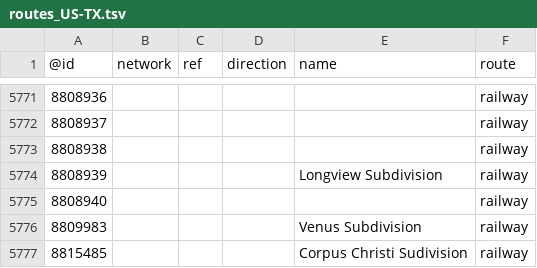
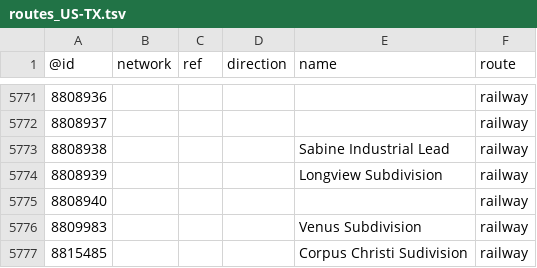
Before and after one commit to nickrsan/osm-us-route-relation-changes, a TSV file: tsv/routes_US-TX.tsv, drawn as a sheet; only a part is shown, gaps mark what is left out.

```diff
--- a/tsv/routes_US-TX.tsv
+++ b/tsv/routes_US-TX.tsv
@@ -5772,3 +5772,3 @@
 8808937					railway
-8808938					railway
+8808938				Sabine Industrial Lead	railway
 8808939				Longview Subdivision	railway
```
Also changed, not shown: tsv/routes_US-CA.tsv, tsv/routes_US-NH.tsv.
